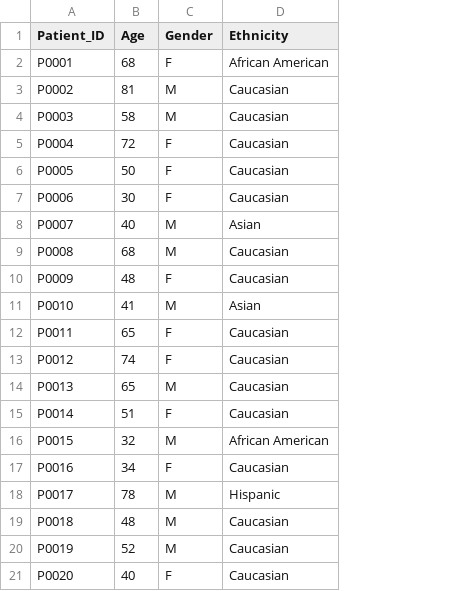
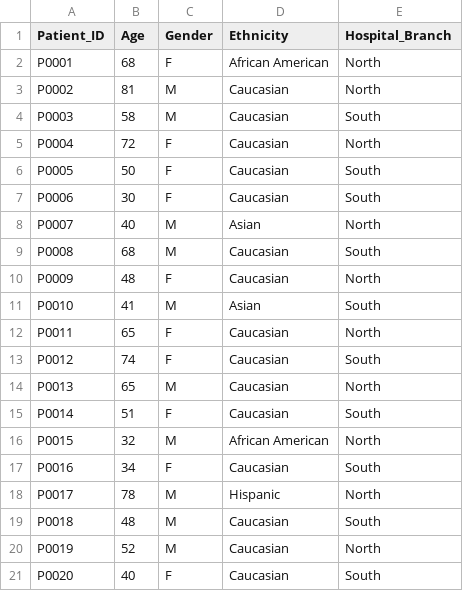
Before and after one commit to alessandrovillani12-math/healthcare-hospital-readmission-analytics, a CSV file: data/Dim_Patients.csv, drawn as a sheet; the diff names each change by its address in the sheet, - before the commit and + after, or states it on an @@ line.

Commit message:
Update Dim_Patients.csv

```diff
--- a/data/Dim_Patients.csv
+++ b/data/Dim_Patients.csv
+column E (Hospital_Branch), rows 2-21: North | North | South | North | South | South | North | South | North | South | North | South | North | South | North | South | North | South | North | South
```
